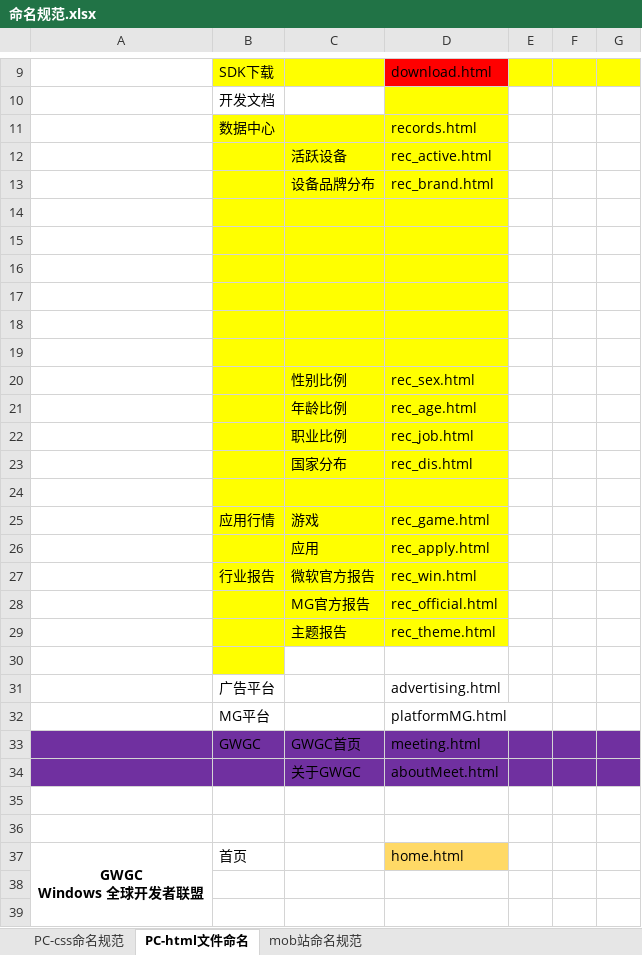
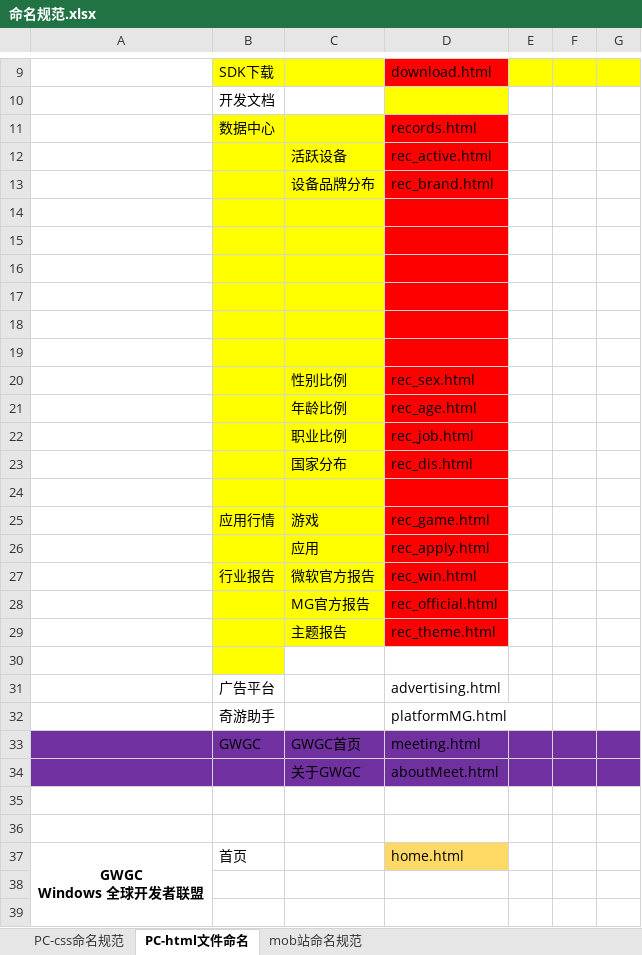
Before and after one commit to qiaoniYue/QiaoniYue.github.io, an Excel workbook: 文档/命名规范.xlsx, sheet PC-html文件命名, drawn as a sheet; only a part is shown, gaps mark what is left out; values as stored, in another font and other column widths than the file's, no borders; the diff covers the shown part only; the diff names each change by its address in the sheet, - before the commit and + after, or states it on an @@ line.

```diff
--- a/文档/命名规范.xlsx (sheet PC-html文件命名)
+++ b/文档/命名规范.xlsx (sheet PC-html文件命名)
-D11:D29 fill: #FFFF00
+D11:D29 fill: #FF0000
-B32: MG平台
+B32: 奇游助手
```
Also changed, not shown: 3 added rows, 3 removed rows and 4 edited cells elsewhere in this sheet, 32 other files.
